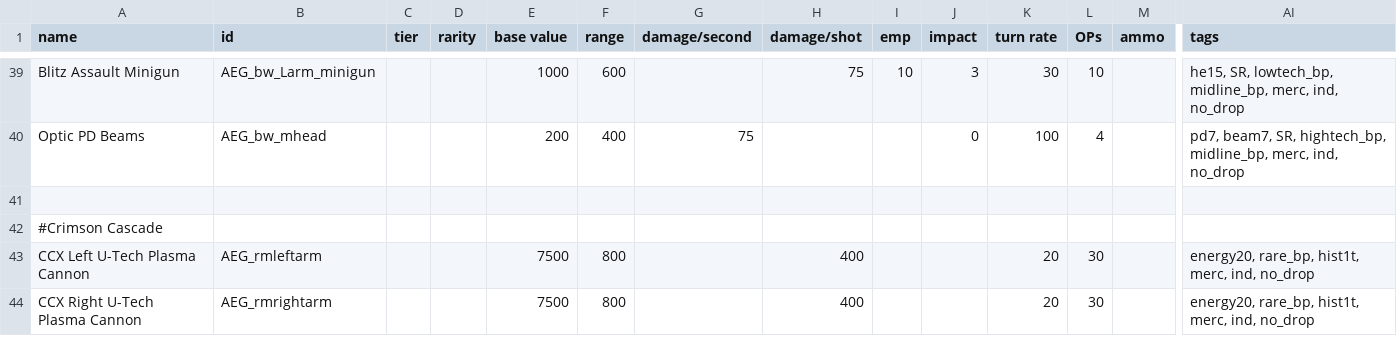
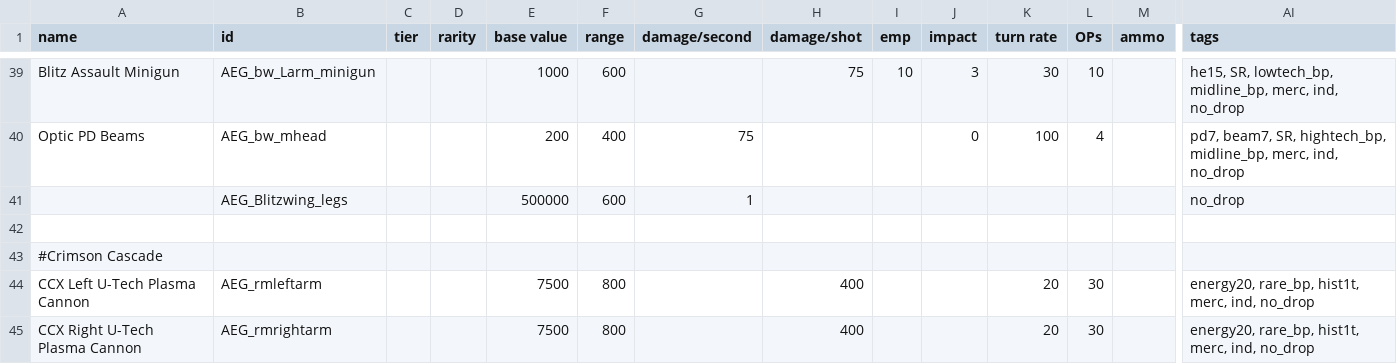
Before and after one commit to OmegaCore7/AEG, a CSV file: data/weapons/weapon_data.csv, drawn as a sheet; only a part is shown, gaps mark what is left out; rows hold the shown columns only; the diff names each change by its address in the sheet, - before the commit and + after, or states it on an @@ line.

Commit message:
GGGG! Blitzwing! LETS GOOOOO!

```diff
--- a/data/weapons/weapon_data.csv
+++ b/data/weapons/weapon_data.csv
+row 41:  | AEG_Blitzwing_legs |  |  | 500000 | 600 | 1 |  |  |  |  |  |  | no_drop
```
Also changed, not shown: 5 other files.
